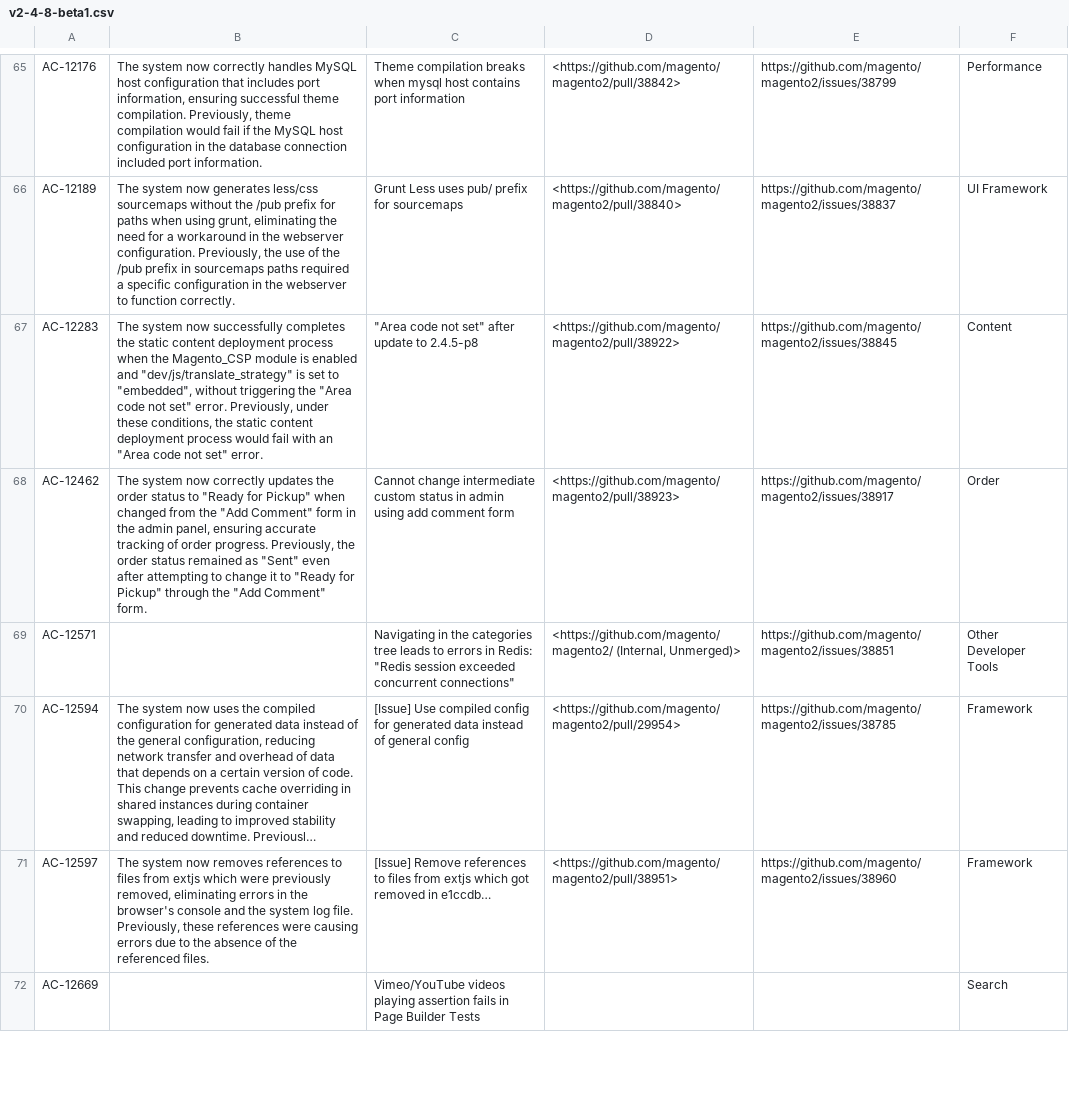
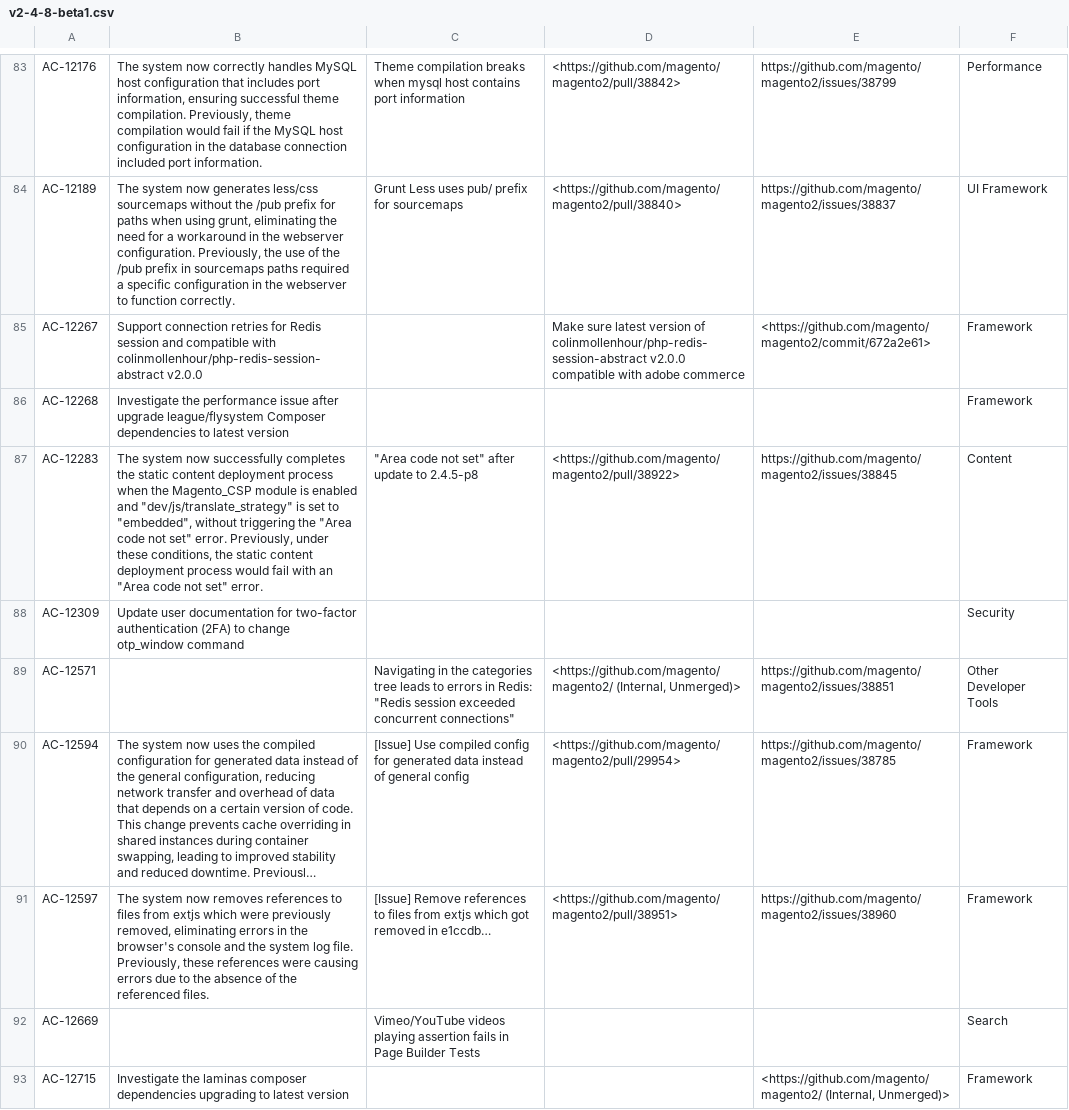
Before and after one commit to AdobeDocs/commerce-operations.de-DE, a CSV file: _jekyll/_data/release/fixed-issues/v2-4-8-beta1.csv, drawn as a sheet; only a part is shown, gaps mark what is left out; long unchanged cells end in …; removed rows and columns are numbered as before the commit, all else as after; the diff covers the shown part only; the diff names each change by its address in the sheet, - before the commit and + after, or states it on an @@ line.

Commit message:
Updating Old File for core commit 66cfb3abb67518b948fbe89152bff5d68329faa5

```diff
--- a/_jekyll/_data/release/fixed-issues/v2-4-8-beta1.csv
+++ b/_jekyll/_data/release/fixed-issues/v2-4-8-beta1.csv
+row 85: AC-12267 | Support connection retries for Redis session and compatible with colinmollenhour/php-redis-session-abstract v2.0.0 |  | Make sure latest version of colinmollenhour/php-redis-session-abstract v2.0.0 compatible with adobe commerce | <https://github.com/magento/magento2/commit/672a2e61> | Framework
+row 86: AC-12268 | Investigate the performance issue after upgrade league/flysystem Composer dependencies to latest version |  |  |  | Framework
-row 68: AC-12462 | The system now correctly updates the order status to "Ready for Pickup" when changed from the "Add Comment" form in the admin panel, ensuring accurate tracking of order progress. Previously, the order status remained as "Sent" even after attempting to change it to "Ready for Pickup" through the "Add Comment" form. | Cannot change intermediate custom status in admin using add comment form | <https://github.com/magento/magento2/pull/38923> | https://github.com/magento/magento2/issues/38917 | Order
+row 88: AC-12309 | Update user documentation for two-factor authentication (2FA) to change otp_window command |  |  |  | Security
+row 93: AC-12715 | Investigate the laminas composer dependencies upgrading to latest version |  |  | <https://github.com/magento/magento2/ (Internal, Unmerged)> | Framework
```
Also changed, not shown: 29 added rows, 6 removed rows and 4 edited cells elsewhere in this file.
